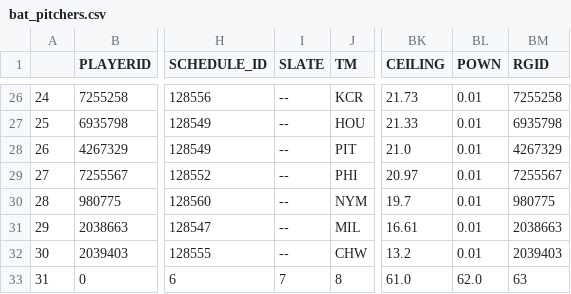
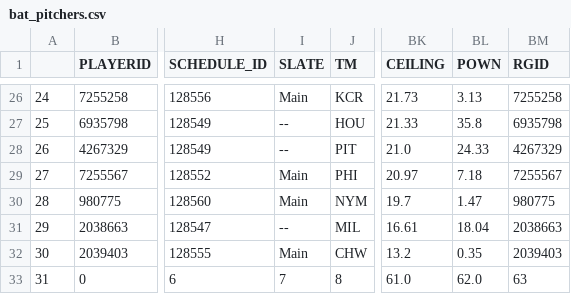
Before and after one commit to JonPGH/slateProj, a CSV file: Data/bat_pitchers.csv, drawn as a sheet; only a part is shown, gaps mark what is left out; the diff covers the shown part only; the diff names each change by its address in the sheet, - before the commit and + after, or states it on an @@ line.

```diff
--- a/Data/bat_pitchers.csv
+++ b/Data/bat_pitchers.csv
-I26 (SLATE): --
+I26 (SLATE): Main
-BL26 (POWN): 0.01
+BL26 (POWN): 3.13
-BL27 (POWN): 0.01
+BL27 (POWN): 35.8
-BL28 (POWN): 0.01
+BL28 (POWN): 24.33
-I29:I30 (SLATE): --
+I29:I30 (SLATE): Main
-BL29 (POWN): 0.01
+BL29 (POWN): 7.18
-BL30 (POWN): 0.01
+BL30 (POWN): 1.47
-BL31 (POWN): 0.01
+BL31 (POWN): 18.04
-I32 (SLATE): --
+I32 (SLATE): Main
-BL32 (POWN): 0.01
+BL32 (POWN): 0.35
```
Also changed, not shown: 40 edited cells elsewhere in this file, Data/AllBetValues.csv, Data/Tableau_DailyHitterProj.csv, 7 other files.
